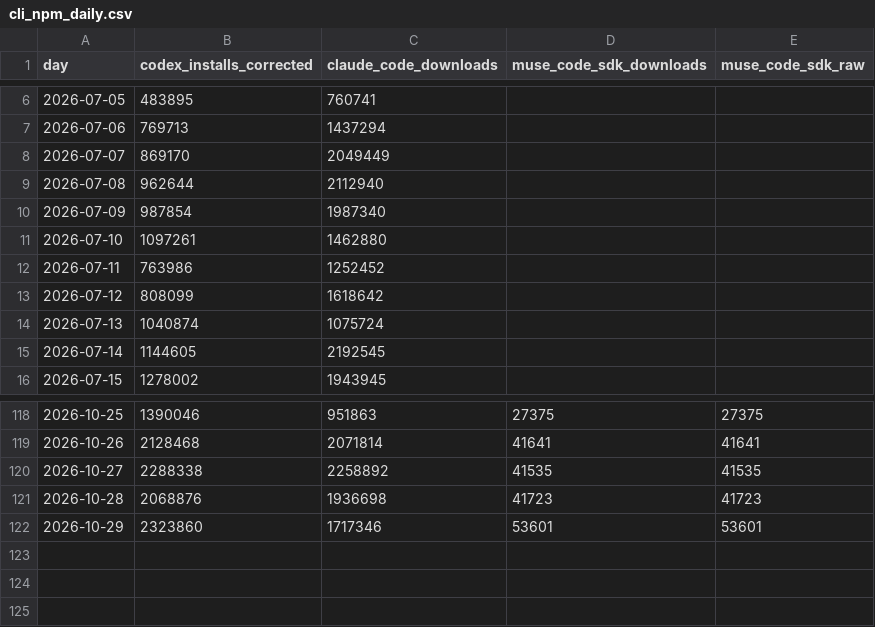
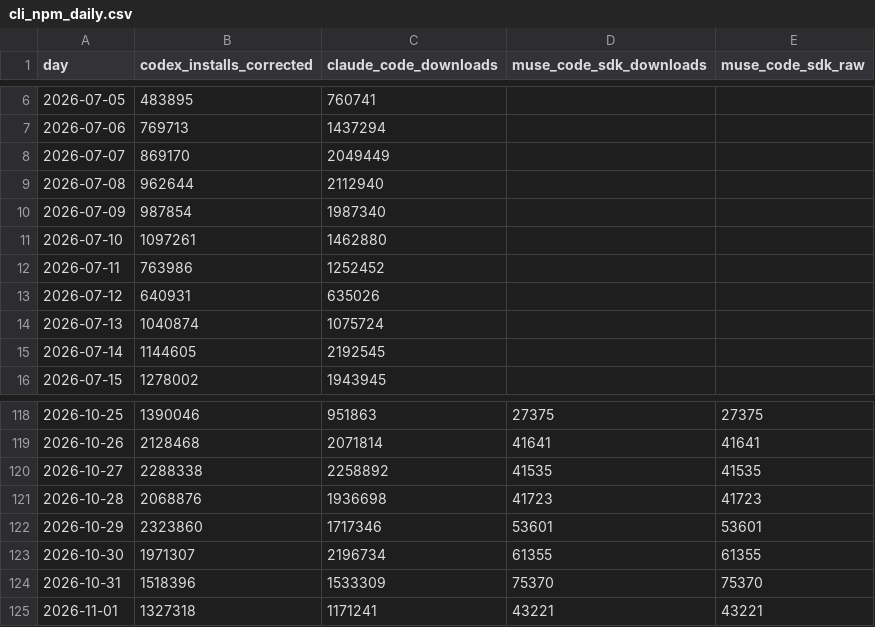
Before and after one commit to Kevin19980730/ai-adoption-monitor, a CSV file: codex-user-trend/cli_npm_daily.csv, drawn as a sheet; only a part is shown, gaps mark what is left out.

```diff
--- a/codex-user-trend/cli_npm_daily.csv
+++ b/codex-user-trend/cli_npm_daily.csv
@@ -12,3 +12,3 @@ day,codex_installs_corrected,claude_code_downloads,muse_code_sdk_downloads,muse_
 2026-07-11,763986,1252452,,
-2026-07-12,808099,1618642,,
+2026-07-12,640931,635026,,
 2026-07-13,1040874,1075724,,
@@ -122 +122,4 @@ day,codex_installs_corrected,claude_code_downloads,muse_code_sdk_downloads,muse_
 2026-10-29,2323860,1717346,53601,53601
+2026-10-30,1971307,2196734,61355,61355
+2026-10-31,1518396,1533309,75370,75370
+2026-11-01,1327318,1171241,43221,43221
```
Also changed, not shown: codex-user-trend/cli_npm_monthly.csv, silicon-data/silicon_index_daily.csv, 2 other files.
